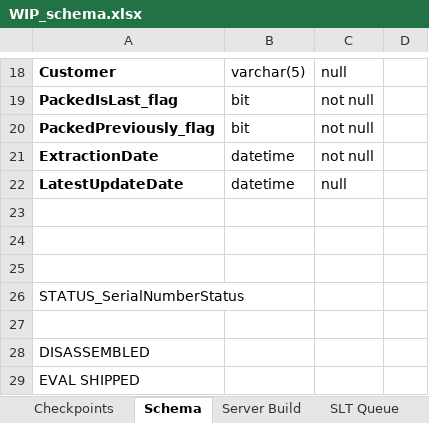
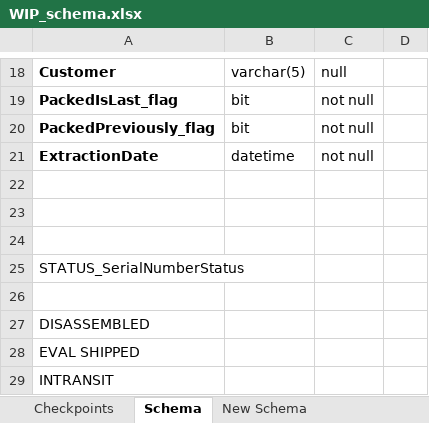
Before and after one commit to dinunez1393/WIP_report, an Excel workbook: WIP_schema.xlsx, sheet Schema, drawn as a sheet; only a part is shown, gaps mark what is left out; the shorter side is filled out with more unchanged rows; values as stored, in another font and other column widths than the file's, no borders; the diff names each change by its address in the sheet, - before the commit and + after, or states it on an @@ line.

```diff
--- a/WIP_schema.xlsx (sheet Schema)
+++ b/WIP_schema.xlsx (sheet Schema)
+sheet tab: New Schema
-row 22: LatestUpdateDate | datetime | null
```
Also changed, not shown: sheet Checkpoints, 12 other files.
